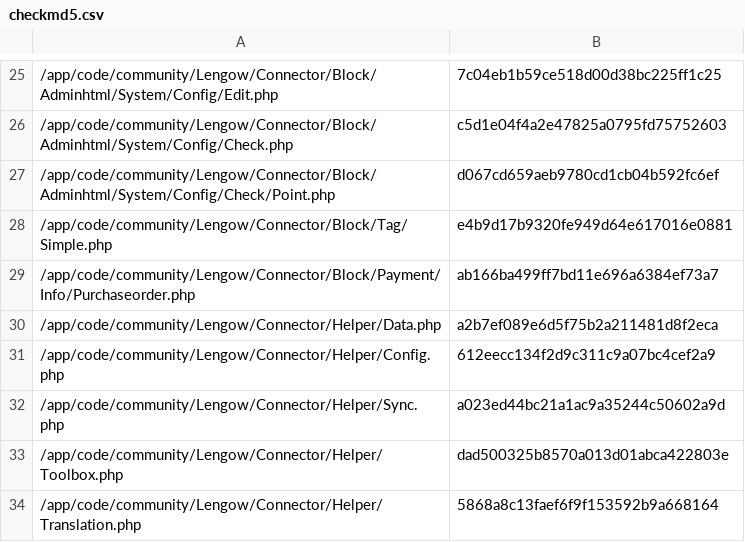
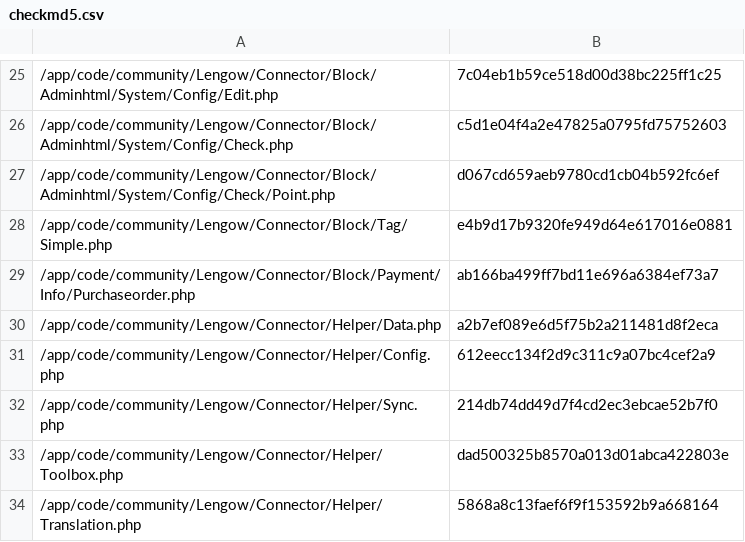
Before and after one commit to lengow/plugin-magento, a CSV file: app/code/community/Lengow/Connector/etc/checkmd5.csv, drawn as a sheet; only a part is shown, gaps mark what is left out.

```diff
--- a/app/code/community/Lengow/Connector/etc/checkmd5.csv
+++ b/app/code/community/Lengow/Connector/etc/checkmd5.csv
@@ -31,3 +31,3 @@
 /app/code/community/Lengow/Connector/Helper/Config.php|612eecc134f2d9c311c9a07bc4cef2a9
-/app/code/community/Lengow/Connector/Helper/Sync.php|a023ed44bc21a1ac9a35244c50602a9d
+/app/code/community/Lengow/Connector/Helper/Sync.php|214db74dd49d7f4cd2ec3ebcae52b7f0
 /app/code/community/Lengow/Connector/Helper/Toolbox.php|dad500325b8570a013d01abca422803e
```
Also changed, not shown: 1 other file.
